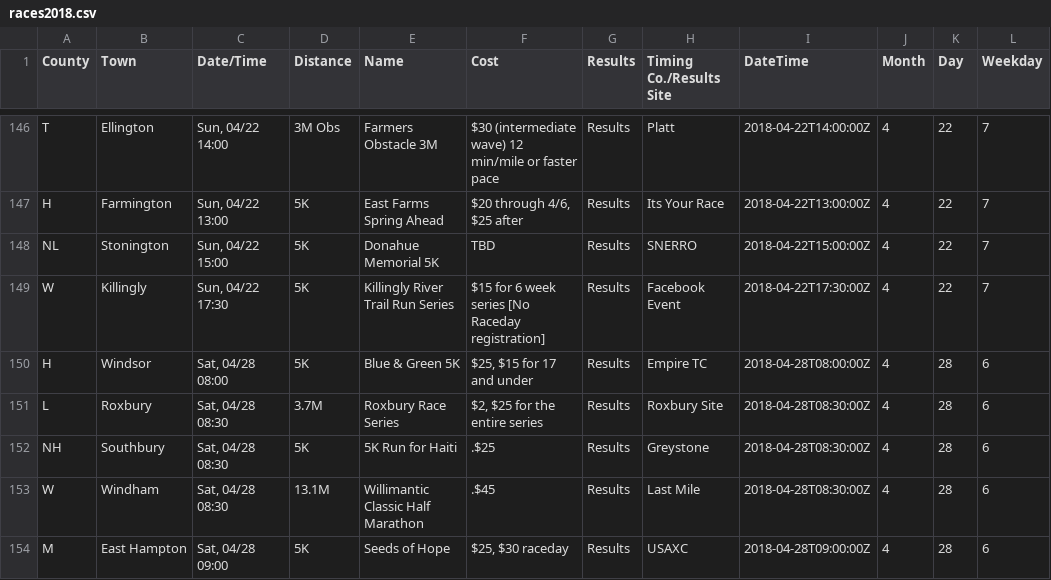
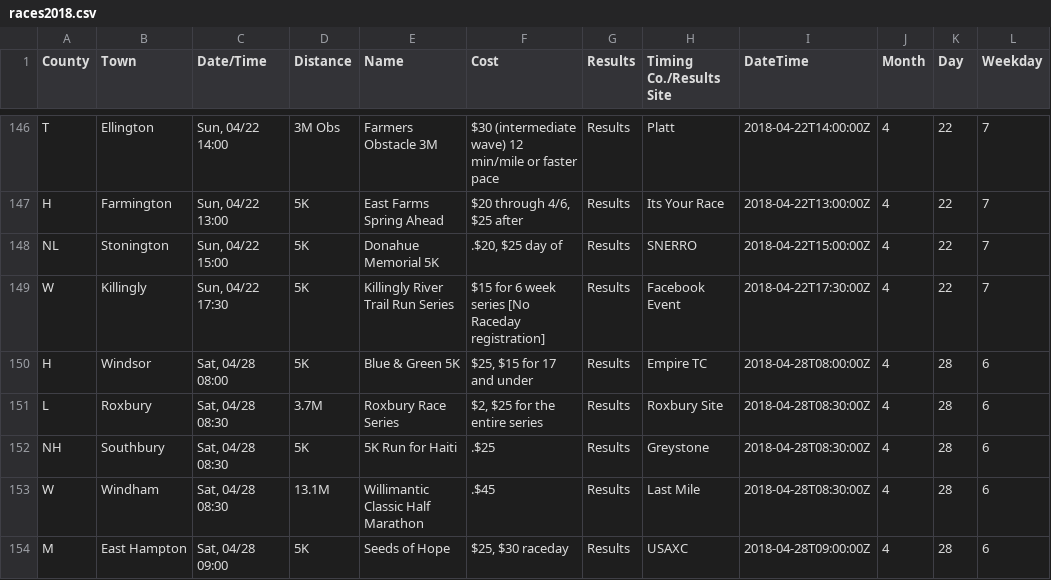
Before and after one commit to jpasini/dataviz-project-template, a CSV file: data/races2018.csv, drawn as a sheet; only a part is shown, gaps mark what is left out; the diff covers the shown part only.

```diff
--- a/data/races2018.csv
+++ b/data/races2018.csv
@@ -148,3 +148,3 @@ T,Ellington,"Sun, 04/22 14:00",3M Obs,Farmers Obstacle 3M,$30 (intermediate wave
 H,Farmington,"Sun, 04/22 13:00",5K,East Farms Spring Ahead,"$20 through 4/6, $25 after",Results,Its Your Race,2018-04-22T13:00:00Z,4,22,7
-NL,Stonington,"Sun, 04/22 15:00",5K,Donahue Memorial 5K,TBD,Results,SNERRO,2018-04-22T15:00:00Z,4,22,7
+NL,Stonington,"Sun, 04/22 15:00",5K,Donahue Memorial 5K,".$20, $25 day of",Results,SNERRO,2018-04-22T15:00:00Z,4,22,7
 W,Killingly,"Sun, 04/22 17:30",5K,Killingly River Trail Run Series,$15 for 6 week series [No Raceday registration],Results,Facebook Event,2018-04-22T17:30:00Z,4,22,7
```
Also changed, not shown: 5 added rows and 3 edited cells elsewhere in this file, 2 other files.
